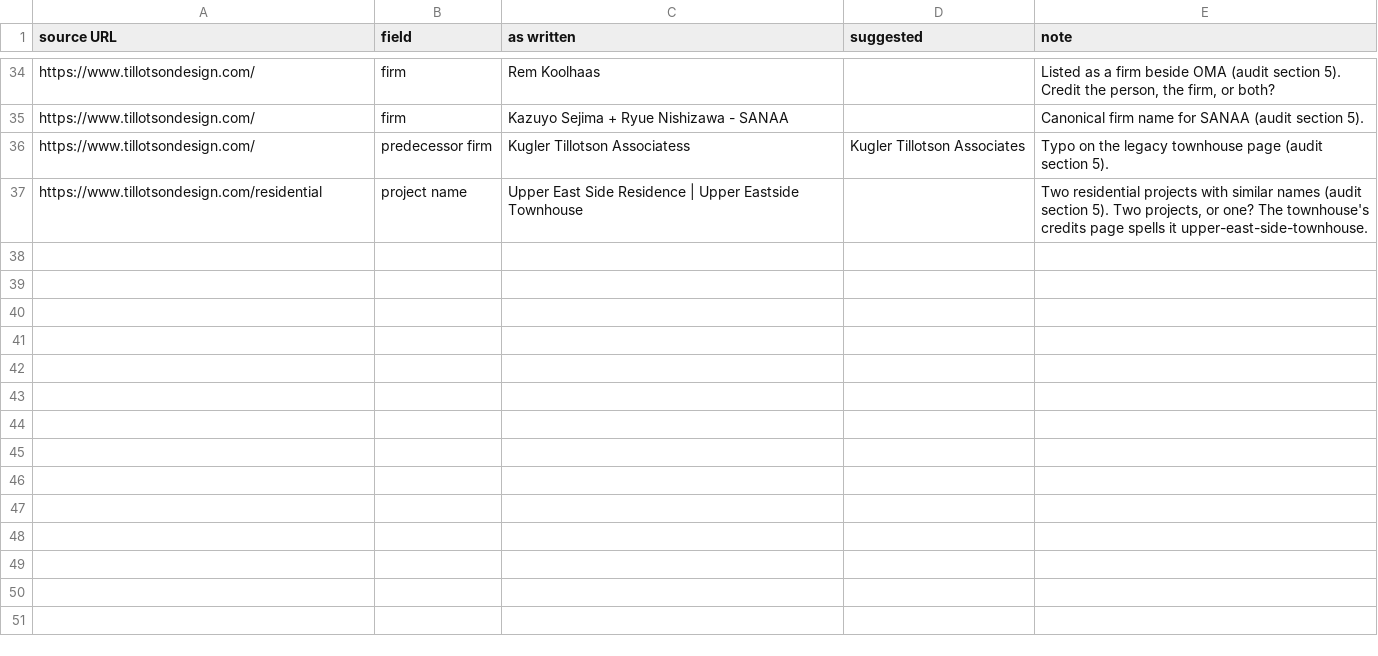
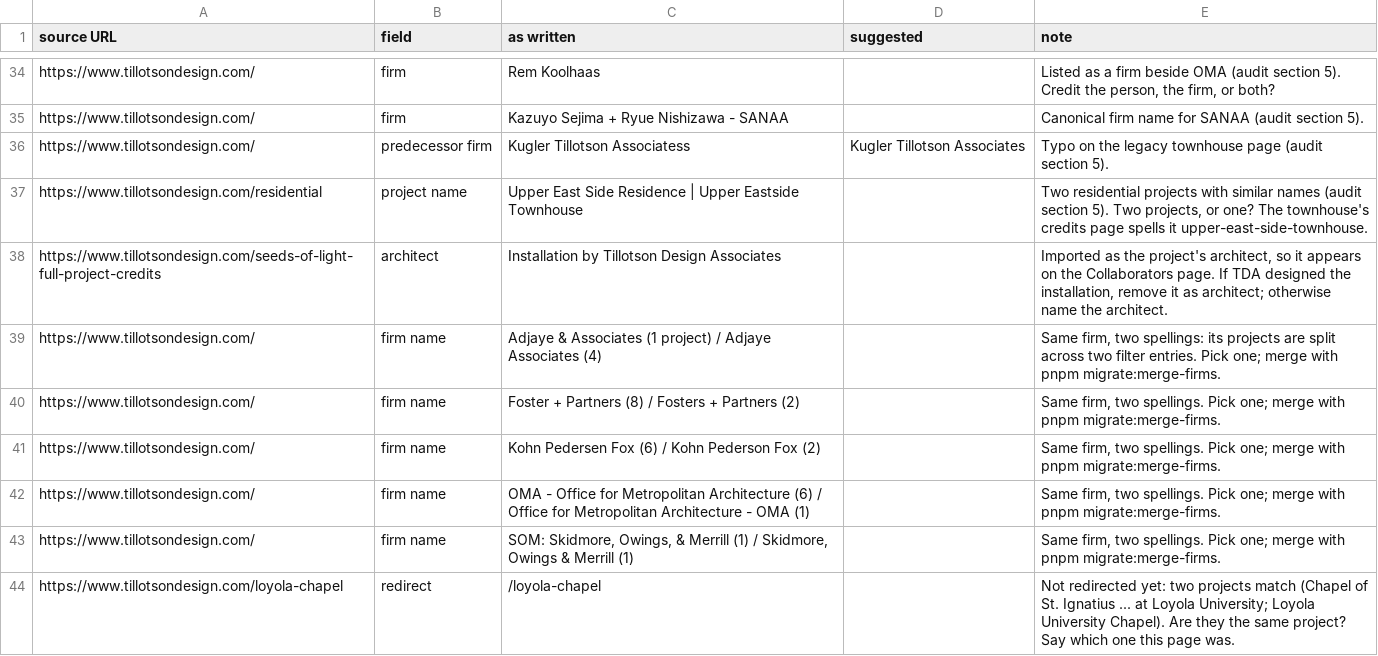
Before and after one commit to robertoe135/tda-website, a CSV file: scripts/migrate/review-notes.csv, drawn as a sheet; only a part is shown, gaps mark what is left out; the diff names each change by its address in the sheet, - before the commit and + after, or states it on an @@ line.

```diff
--- a/scripts/migrate/review-notes.csv
+++ b/scripts/migrate/review-notes.csv
+row 38: https://www.tillotsondesign.com/seeds-of-light-full-project-credits | architect | Installation by Tillotson Design Associates |  | Imported as the project's architect, so it appears on the Collaborators page. If TDA designed the installation, remove it as architect; otherwise name the architect.
+row 39: https://www.tillotsondesign.com/ | firm name | Adjaye & Associates (1 project) / Adjaye Associates (4) |  | Same firm, two spellings: its projects are split across two filter entries. Pick one; merge with pnpm migrate:merge-firms.
+row 40: https://www.tillotsondesign.com/ | firm name | Foster + Partners (8) / Fosters + Partners (2) |  | Same firm, two spellings. Pick one; merge with pnpm migrate:merge-firms.
+row 41: https://www.tillotsondesign.com/ | firm name | Kohn Pedersen Fox (6) / Kohn Pederson Fox (2) |  | Same firm, two spellings. Pick one; merge with pnpm migrate:merge-firms.
+row 42: https://www.tillotsondesign.com/ | firm name | OMA - Office for Metropolitan Architecture (6) / Office for Metropolitan Architecture - OMA (1) |  | Same firm, two spellings. Pick one; merge with pnpm migrate:merge-firms.
+row 43: https://www.tillotsondesign.com/ | firm name | SOM: Skidmore, Owings, & Merrill (1) / Skidmore, Owings & Merrill (1) |  | Same firm, two spellings. Pick one; merge with pnpm migrate:merge-firms.
+row 44: https://www.tillotsondesign.com/loyola-chapel | redirect | /loyola-chapel |  | Not redirected yet: two projects match (Chapel of St. Ignatius ... at Loyola University; Loyola University Chapel). Are they the same project? Say which one this page was.
```
Also changed, not shown: scripts/migrate/review.csv, 9 other files.
